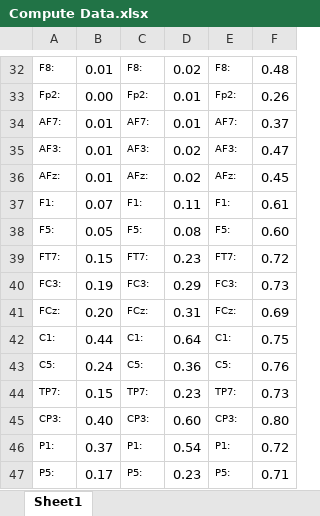
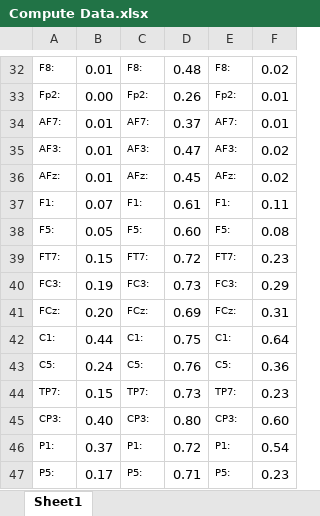
Before and after one commit to Filipe007/Medication_optPD, an Excel workbook: Entropy methods/Compute Data.xlsx, sheet Sheet1, drawn as a sheet; only a part is shown, gaps mark what is left out; values as stored, in another font and other column widths than the file's, no borders; the diff covers the shown part only; the diff names each change by its address in the sheet, - before the commit and + after, or states it on an @@ line.

```diff
--- a/Entropy methods/Compute Data.xlsx (sheet Sheet1)
+++ b/Entropy methods/Compute Data.xlsx (sheet Sheet1)
-D32: 0.02
+D32: 0.48
-F32: 0.48
+F32: 0.02
-D33: 0.01
+D33: 0.26
-F33: 0.26
+F33: 0.01
-D34: 0.01
+D34: 0.37
-F34: 0.37
+F34: 0.01
-D35: 0.02
+D35: 0.47
-F35: 0.47
+F35: 0.02
-D36: 0.02
+D36: 0.45
-F36: 0.45
+F36: 0.02
-D37: 0.11
+D37: 0.61
-F37: 0.61
+F37: 0.11
-D38: 0.08
+D38: 0.60
-F38: 0.60
+F38: 0.08
-D39: 0.23
+D39: 0.72
-F39: 0.72
+F39: 0.23
-D40: 0.29
+D40: 0.73
-F40: 0.73
+F40: 0.29
-D41: 0.31
+D41: 0.69
-F41: 0.69
+F41: 0.31
-D42: 0.64
+D42: 0.75
-F42: 0.75
+F42: 0.64
-D43: 0.36
+D43: 0.76
-F43: 0.76
+F43: 0.36
-D44: 0.23
+D44: 0.73
-F44: 0.73
+F44: 0.23
-D45: 0.60
+D45: 0.80
-F45: 0.80
+F45: 0.60
-D46: 0.54
+D46: 0.72
-F46: 0.72
+F46: 0.54
-D47: 0.23
+D47: 0.71
-F47: 0.71
+F47: 0.23
```
Also changed, not shown: 133 edited cells and cell formats elsewhere in this sheet, results/DataSetv3/DataforGraf.xlsx, 3 other files.
